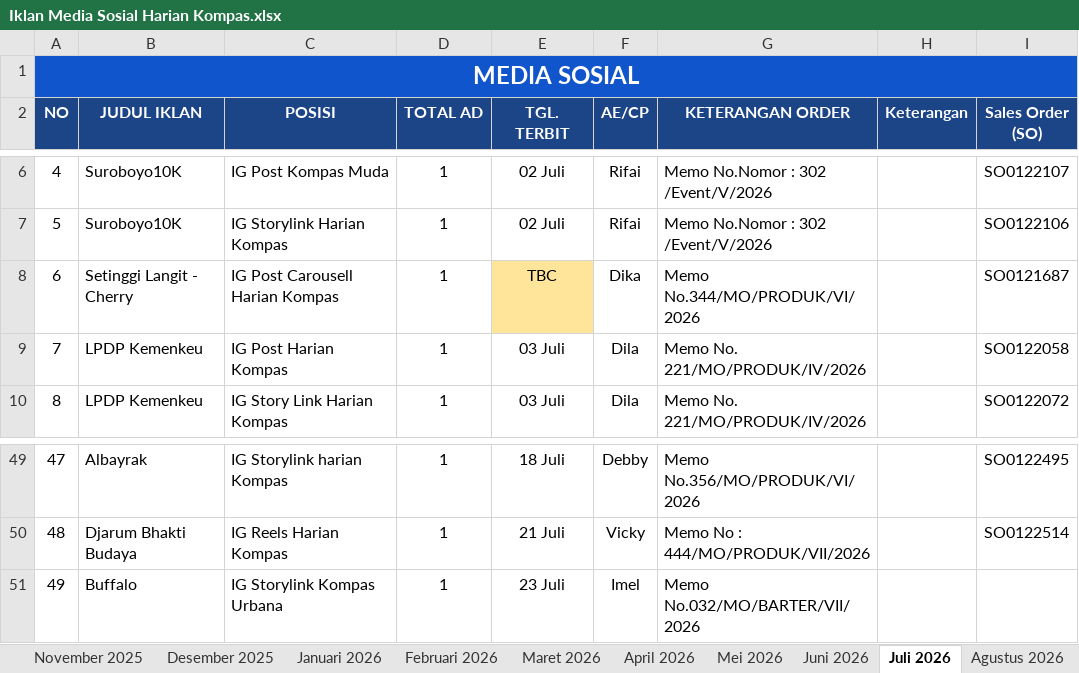
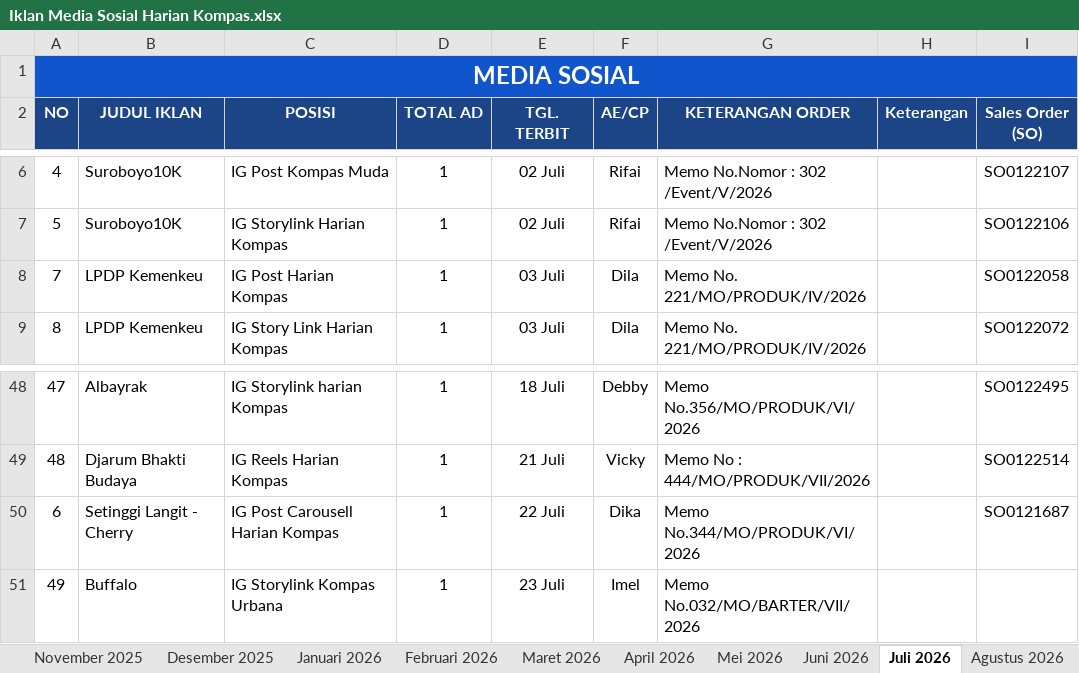
Before and after one commit to tejun219/iklanmedsos.kompas, an Excel workbook: Iklan Media Sosial Harian Kompas.xlsx, sheet Juli 2026, drawn as a sheet; only a part is shown, gaps mark what is left out; values as stored, in another font and other column widths than the file's, no borders; charts and pictures not drawn; removed rows and columns are numbered as before the commit, all else as after; the diff names each change by its address in the sheet, - before the commit and + after, or states it on an @@ line.

Commit message:
Auto-update outline data: 2026-07-22 11:57:47

```diff
--- a/Iklan Media Sosial Harian Kompas.xlsx (sheet Juli 2026)
+++ b/Iklan Media Sosial Harian Kompas.xlsx (sheet Juli 2026)
-row 8: 6 | Setinggi Langit - Cherry | IG Post Carousell Harian Kompas | 1 | TBC | Dika | Memo No.344/MO/PRODUK/VI/2026 |  | SO0121687
+row 50: 6 | Setinggi Langit - Cherry | IG Post Carousell Harian Kompas | 1 | 22 Juli | Dika | Memo No.344/MO/PRODUK/VI/2026 |  | SO0121687
```
Also changed, not shown: 1 other file.
